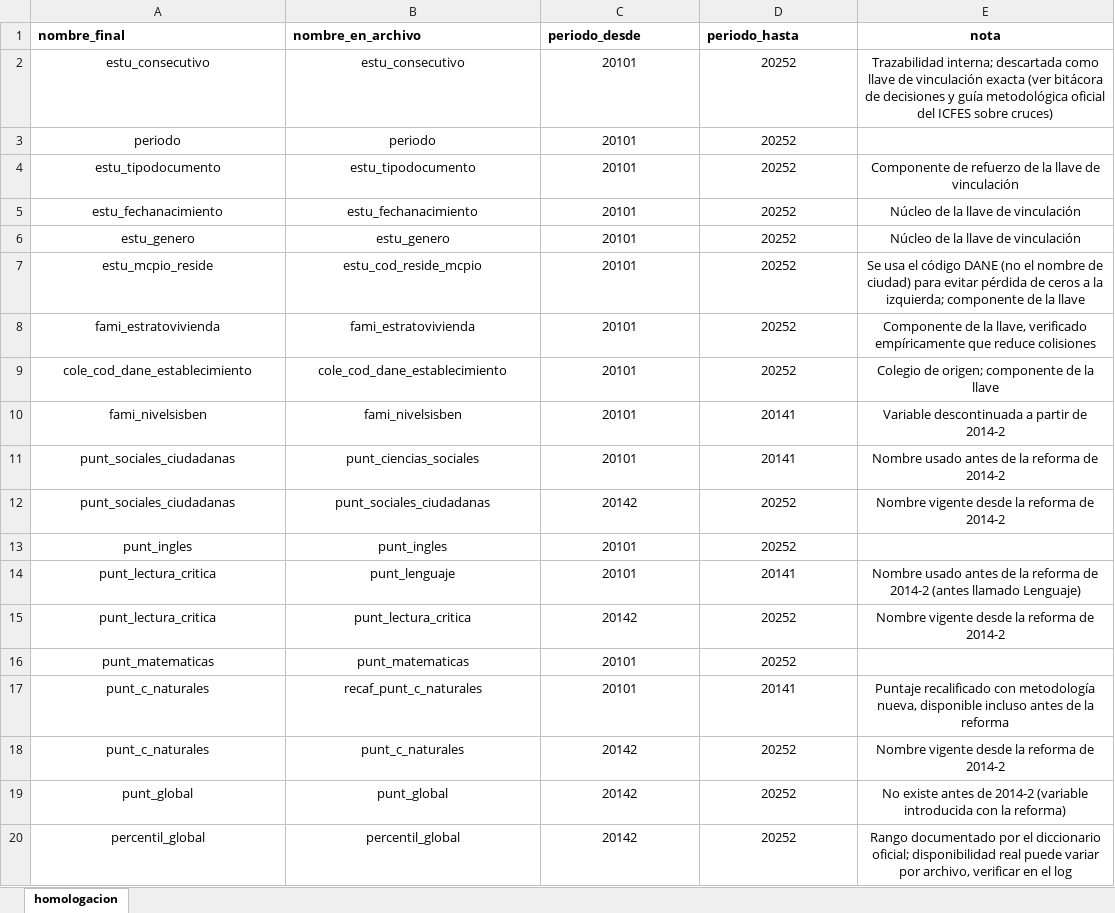
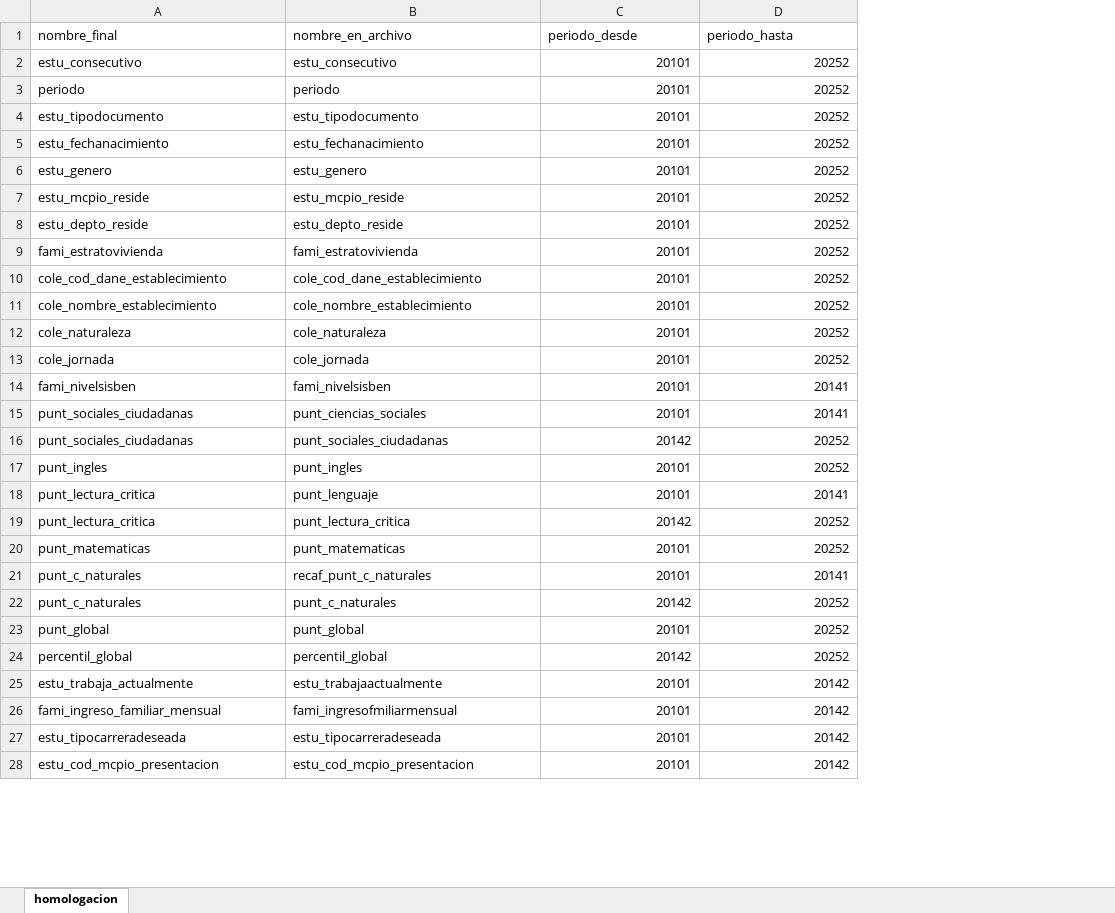
Before and after one commit to Elias1104-N/Project_DataIcfes, an Excel workbook: data/metadata/diccionario_saber11.xlsx, sheet homologacion, drawn as a sheet; only a part is shown; values as stored, in another font and other column widths than the file's, no borders; removed rows and columns are numbered as before the commit, all else as after; the diff covers the shown part only; the diff names each change by its address in the sheet, - before the commit and + after, or states it on an @@ line.

```diff
--- a/data/metadata/diccionario_saber11.xlsx (sheet homologacion)
+++ b/data/metadata/diccionario_saber11.xlsx (sheet homologacion)
-column E (nota), rows 2-20: Trazabilidad interna; descartada como llave de vinculación exacta (ver bitácora de decisiones y guía metodológica oficial del ICFES sobre cruces) |  | Componente de refuerzo de la llave de vinculación | Núcleo de la llave de vinculación | Núcleo de la llave de vinculación | Se usa el código DANE (no el nombre de ciudad) para evitar pérdida de ceros a la izquierda; componente de la llave | Componente de la llave, verificado empíricamente que reduce colisiones | Colegio de origen; componente de la llave | Variable descontinuada a partir de 2014-2 | Nombre usado antes de la reforma de 2014-2 | Nombre vigente desde la reforma de 2014-2 |  | Nombre usado antes de la reforma de 2014-2 (antes llamado Lenguaje) | Nombre vigente desde la reforma de 2014-2 |  | Puntaje recalificado con metodología nueva, disponible incluso antes de la reforma | Nombre vigente desde la reforma de 2014-2 | No existe antes de 2014-2 (variable introducida con la reforma) | Rango documentado por el diccionario oficial; disponibilidad real puede variar por archivo, verificar en el log
-A1:D1 bold: on
+A1:D1 bold: off
-A2:B7 alignment: center
+A2:B7 alignment: left
-C2:D7 alignment: center
+C2:D7 alignment: right
-B7 (nombre_en_archivo): estu_cod_reside_mcpio
+B7 (nombre_en_archivo): estu_mcpio_reside
+row 8: estu_depto_reside | estu_depto_reside | 20101 | 20252
-A9:B10 alignment: center
+A9:B10 alignment: left
-C9:D10 alignment: center
+C9:D10 alignment: right
+row 11: cole_nombre_establecimiento | cole_nombre_establecimiento | 20101 | 20252
+row 12: cole_naturaleza | cole_naturaleza | 20101 | 20252
+row 13: cole_jornada | cole_jornada | 20101 | 20252
-A14:B24 alignment: center
+A14:B24 alignment: left
-C14:D24 alignment: center
+C14:D24 alignment: right
-C23 (periodo_desde): 20142
+C23 (periodo_desde): 20101
+row 25: estu_trabaja_actualmente | estu_trabajaactualmente | 20101 | 20142
+row 26: fami_ingreso_familiar_mensual | fami_ingresofmiliarmensual | 20101 | 20142
+row 27: estu_tipocarreradeseada | estu_tipocarreradeseada | 20101 | 20142
+row 28: estu_cod_mcpio_presentacion | estu_cod_mcpio_presentacion | 20101 | 20142
```
Also changed, not shown: 1 added row elsewhere in this sheet, Documentation/inventario_variables.xlsx, data/metadata/diccionario_saberpro.xlsx, 16 other files.
